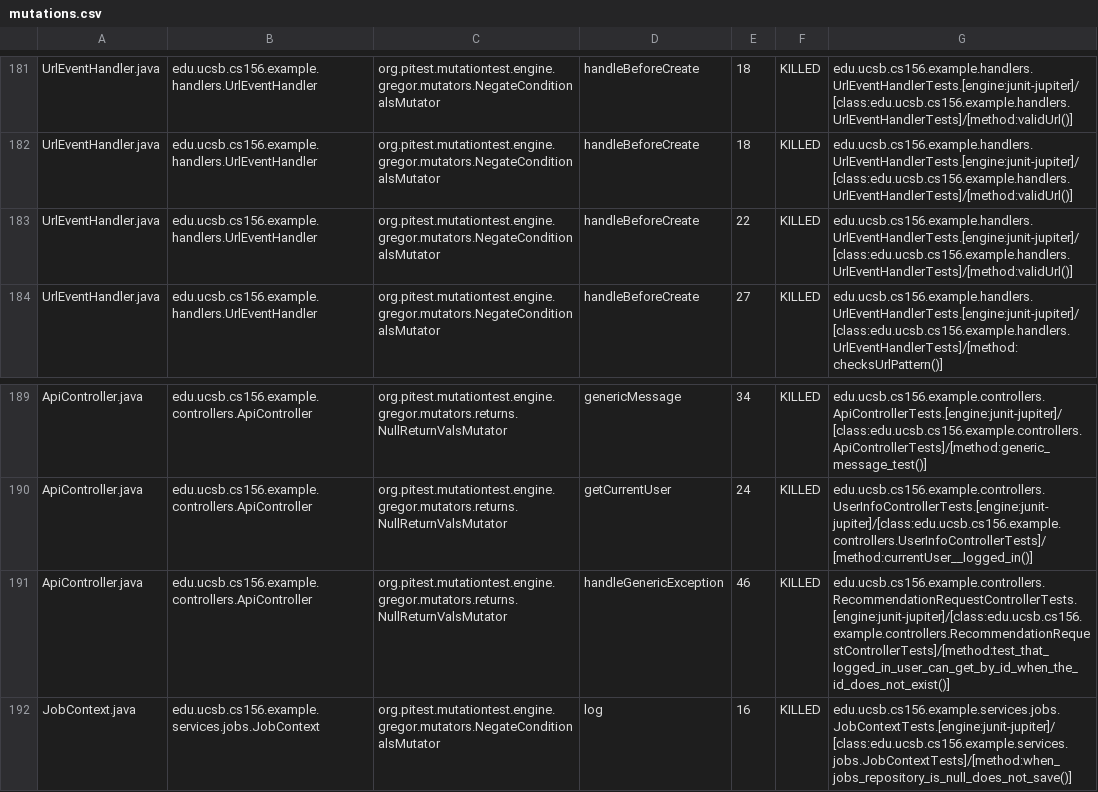
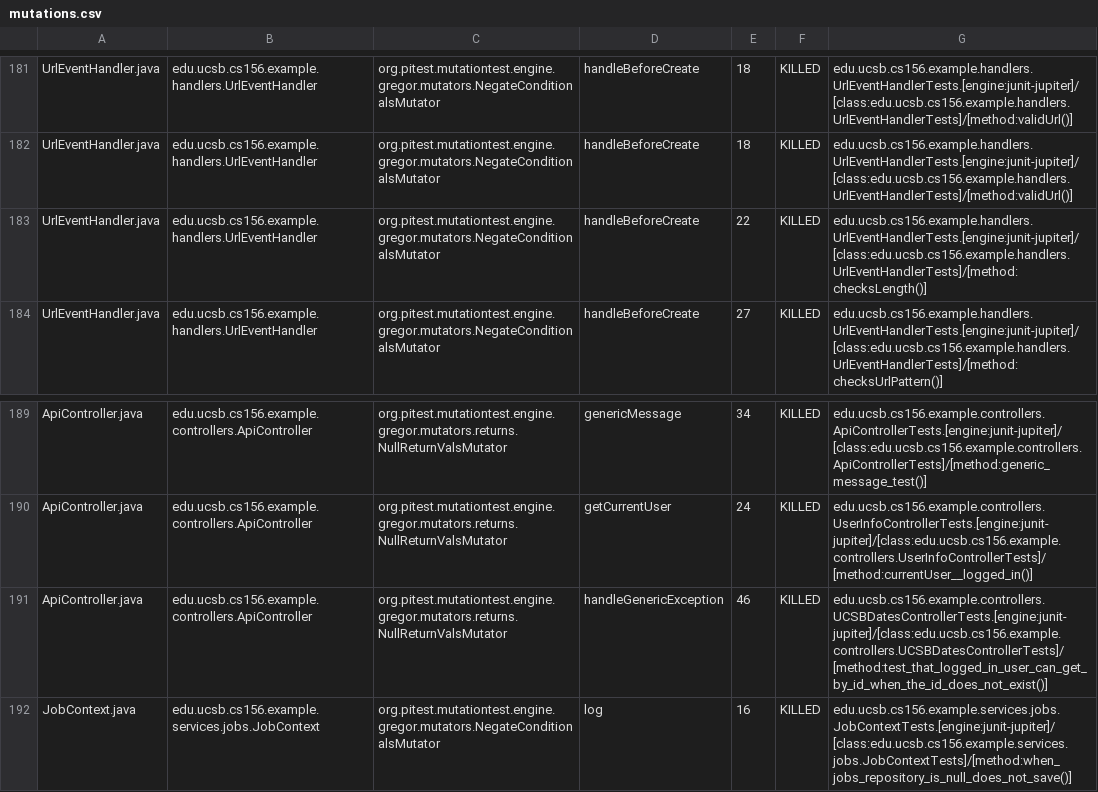
Before and after one commit to ucsb-cs156-s26/team02-s26-01, a CSV file: prs/101/pitest/mutations.csv, drawn as a sheet; only a part is shown, gaps mark what is left out.

Commit message:
Deploying to gh-pages from @ ucsb-cs156-s26/team02-s26-01@db2b6878ae9711cd148e0ae593fd99b5ccb2c26a 🚀

```diff
--- a/prs/101/pitest/mutations.csv
+++ b/prs/101/pitest/mutations.csv
@@ -182,3 +182,3 @@ UrlEventHandler.java,edu.ucsb.cs156.example.handlers.UrlEventHandler,org.pitest.
 UrlEventHandler.java,edu.ucsb.cs156.example.handlers.UrlEventHandler,org.pitest.mutationtest.engine.gregor.mutators.NegateConditionalsMutator,handleBeforeCreate,18,KILLED,edu.ucsb.cs156.example.handlers.UrlEventHandlerTests.[engine:junit-jupiter]/[class:edu.ucsb.cs156.example.handlers.UrlEventHandlerTests]/[method:validUrl()]
-UrlEventHandler.java,edu.ucsb.cs156.example.handlers.UrlEventHandler,org.pitest.mutationtest.engine.gregor.mutators.NegateConditionalsMutator,handleBeforeCreate,22,KILLED,edu.ucsb.cs156.example.handlers.UrlEventHandlerTests.[engine:junit-jupiter]/[class:edu.ucsb.cs156.example.handlers.UrlEventHandlerTests]/[method:validUrl()]
+UrlEventHandler.java,edu.ucsb.cs156.example.handlers.UrlEventHandler,org.pitest.mutationtest.engine.gregor.mutators.NegateConditionalsMutator,handleBeforeCreate,22,KILLED,edu.ucsb.cs156.example.handlers.UrlEventHandlerTests.[engine:junit-jupiter]/[class:edu.ucsb.cs156.example.handlers.UrlEventHandlerTests]/[method:checksLength()]
 UrlEventHandler.java,edu.ucsb.cs156.example.handlers.UrlEventHandler,org.pitest.mutationtest.engine.gregor.mutators.NegateConditionalsMutator,handleBeforeCreate,27,KILLED,edu.ucsb.cs156.example.handlers.UrlEventHandlerTests.[engine:junit-jupiter]/[class:edu.ucsb.cs156.example.handlers.UrlEventHandlerTests]/[method:checksUrlPattern()]
@@ -190,3 +190,3 @@ ApiController.java,edu.ucsb.cs156.example.controllers.ApiController,org.pitest.m
 ApiController.java,edu.ucsb.cs156.example.controllers.ApiController,org.pitest.mutationtest.engine.gregor.mutators.returns.NullReturnValsMutator,getCurrentUser,24,KILLED,edu.ucsb.cs156.example.controllers.UserInfoControllerTests.[engine:junit-jupiter]/[class:edu.ucsb.cs156.example.controllers.UserInfoControllerTests]/[method:currentUser__logged_in()]
-ApiController.java,edu.ucsb.cs156.example.controllers.ApiController,org.pitest.mutationtest.engine.gregor.mutators.returns.NullReturnValsMutator,handleGenericException,46,KILLED,edu.ucsb.cs156.example.controllers.RecommendationRequestControllerTests.[engine:junit-jupiter]/[class:edu.ucsb.cs156.example.controllers.RecommendationRequestControllerTests]/[method:test_that_logged_in_user_can_get_by_id_when_the_id_does_not_exist()]
+ApiController.java,edu.ucsb.cs156.example.controllers.ApiController,org.pitest.mutationtest.engine.gregor.mutators.returns.NullReturnValsMutator,handleGenericException,46,KILLED,edu.ucsb.cs156.example.controllers.UCSBDatesControllerTests.[engine:junit-jupiter]/[class:edu.ucsb.cs156.example.controllers.UCSBDatesControllerTests]/[method:test_that_logged_in_user_can_get_by_id_when_the_id_does_not_exist()]
 JobContext.java,edu.ucsb.cs156.example.services.jobs.JobContext,org.pitest.mutationtest.engine.gregor.mutators.NegateConditionalsMutator,log,16,KILLED,edu.ucsb.cs156.example.services.jobs.JobContextTests.[engine:junit-jupiter]/[class:edu.ucsb.cs156.example.services.jobs.JobContextTests]/[method:when_jobs_repository_is_null_does_not_save()]
```
Also changed, not shown: 21 other files.
